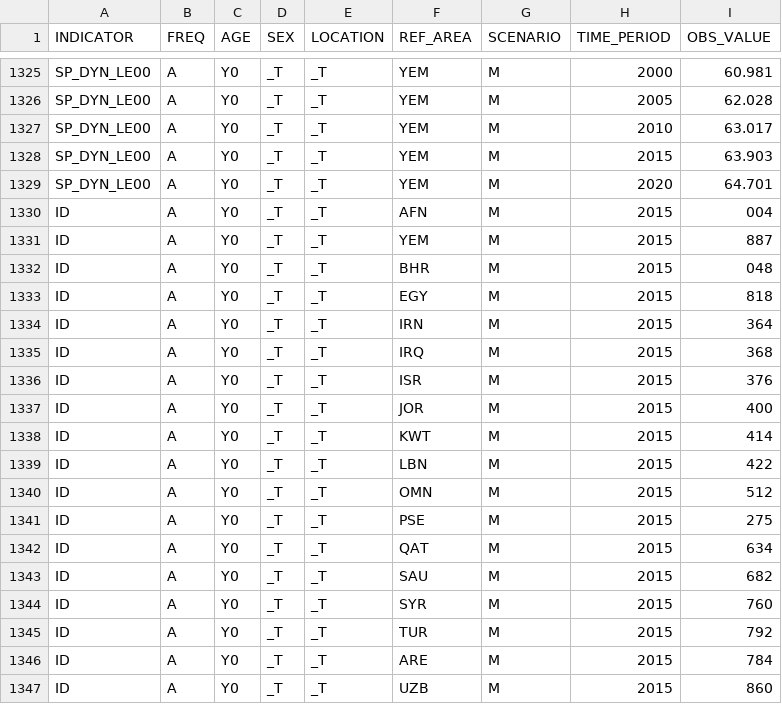
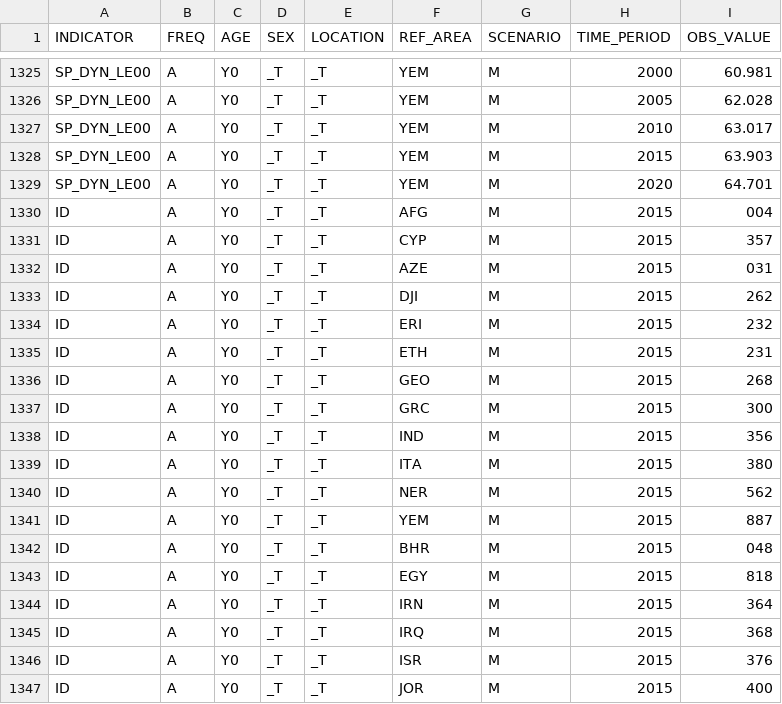
Before and after one commit to quinnhalpin/CS3300_project_1, a CSV file: large-tabular.csv, drawn as a sheet; only a part is shown, gaps mark what is left out; the shorter side is filled out with more unchanged rows.

Commit message:
another csv change

```diff
--- a/large-tabular.csv
+++ b/large-tabular.csv
@@ -1329,3 +1329,13 @@
 "SP_DYN_LE00";"A";"Y0";"_T";"_T";"YEM";"M";"2020";"64.701"
-"ID";"A";"Y0";"_T";"_T";"AFN";"M";"2015";"004"
+"ID";"A";"Y0";"_T";"_T";"AFG";"M";"2015";"004"
+"ID";"A";"Y0";"_T";"_T";"CYP";"M";"2015";"357"
+"ID";"A";"Y0";"_T";"_T";"AZE";"M";"2015";"031"
+"ID";"A";"Y0";"_T";"_T";"DJI";"M";"2015";"262"
+"ID";"A";"Y0";"_T";"_T";"ERI";"M";"2015";"232"
+"ID";"A";"Y0";"_T";"_T";"ETH";"M";"2015";"231"
+"ID";"A";"Y0";"_T";"_T";"GEO";"M";"2015";"268"
+"ID";"A";"Y0";"_T";"_T";"GRC";"M";"2015";"300"
+"ID";"A";"Y0";"_T";"_T";"IND";"M";"2015";"356"
+"ID";"A";"Y0";"_T";"_T";"ITA";"M";"2015";"380"
+"ID";"A";"Y0";"_T";"_T";"NER";"M";"2015";"562"
 "ID";"A";"Y0";"_T";"_T";"YEM";"M";"2015";"887"
```
